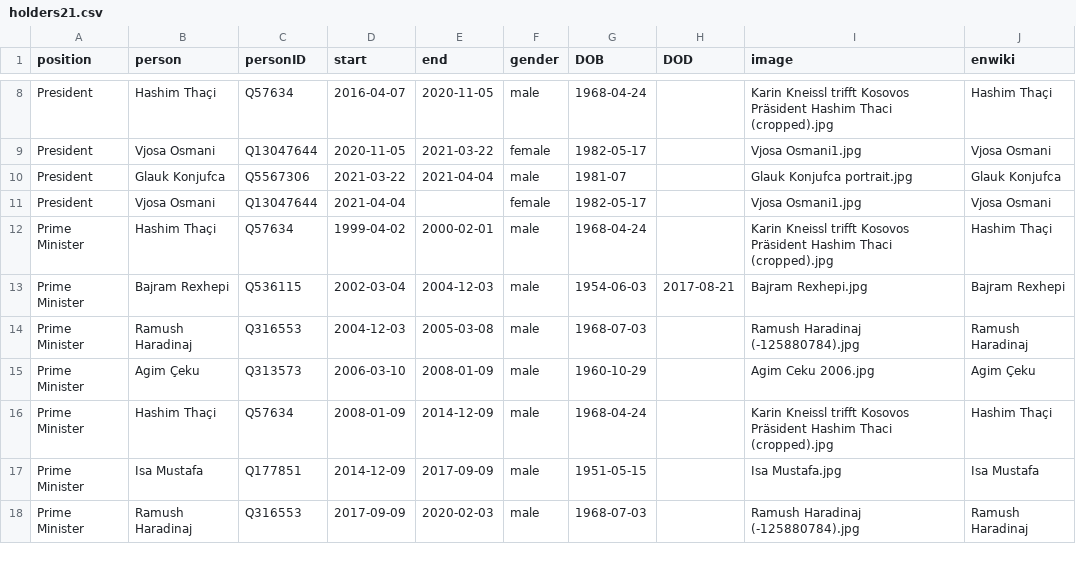
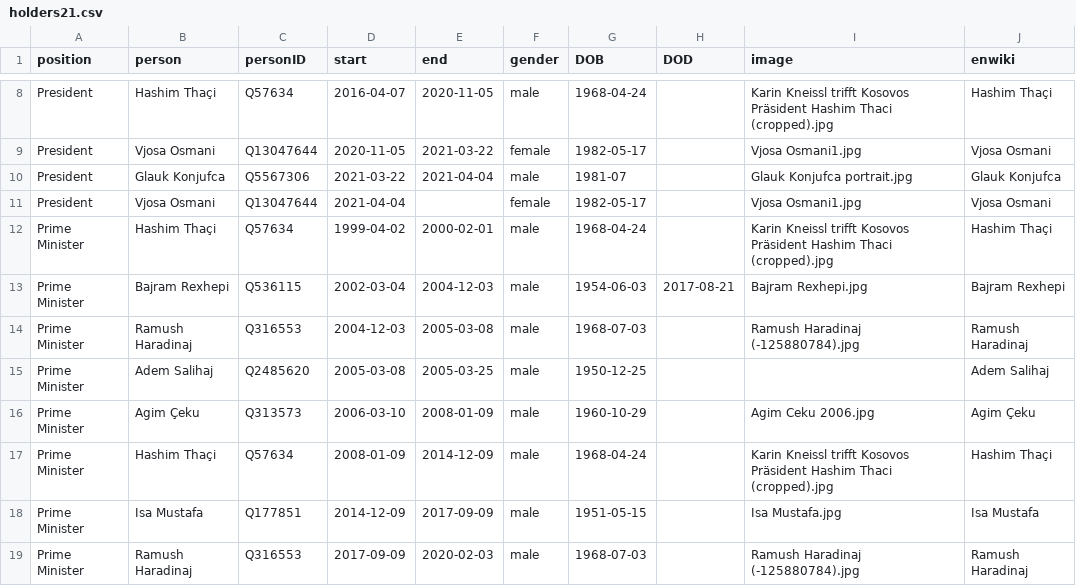
Before and after one commit to every-politician-scrapers/kosovo-cabinet, a CSV file: html/holders21.csv, drawn as a sheet; only a part is shown, gaps mark what is left out; the diff names each change by its address in the sheet, - before the commit and + after, or states it on an @@ line.

Commit message:
PCB update

```diff
--- a/html/holders21.csv
+++ b/html/holders21.csv
+row 15: Prime Minister | Adem Salihaj | Q2485620 | 2005-03-08 | 2005-03-25 | male | 1950-12-25 |  |  | Adem Salihaj
```
